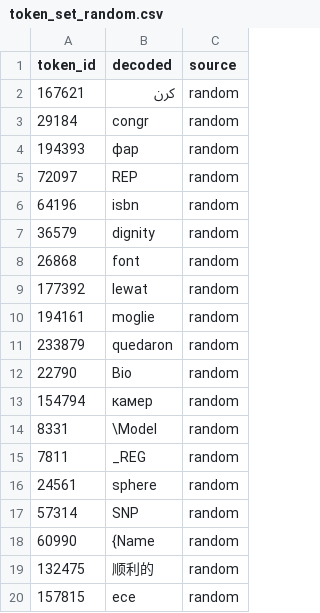
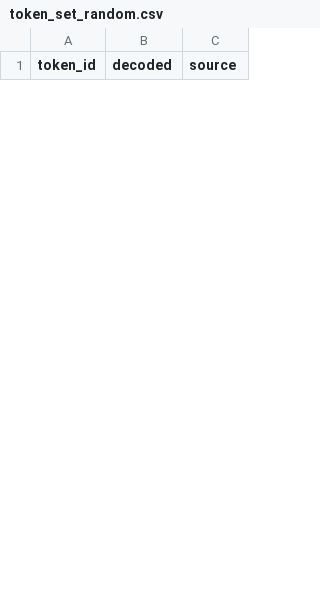
Before and after one commit to Mithilyaganti/jlens-doom-loop-analysis, a CSV file: results/exp1/token_set_random.csv, drawn as a sheet; only a part is shown; the diff covers the shown part only.

```diff
--- a/results/exp1/token_set_random.csv
+++ b/results/exp1/token_set_random.csv
@@ -1,20 +1 @@
 token_id,decoded,source
-167621, کرن,random
-29184, congr,random
-194393,фар,random
-72097,REP,random
-64196,isbn,random
-36579, dignity,random
-26868,	font,random
-177392, lewat,random
-194161, moglie,random
-233879, quedaron,random
-22790, Bio,random
-154794, камер,random
-8331,\Model,random
-7811,_REG,random
-24561, sphere,random
-57314, SNP,random
-60990,{Name,random
-132475,顺利的,random
-157815,есе,random
```
Also changed, not shown: 30 added rows and 11 removed rows elsewhere in this file, results/exp1/geometry_by_layer.csv, results/exp1/token_set_discourse.csv, 39 other files.
